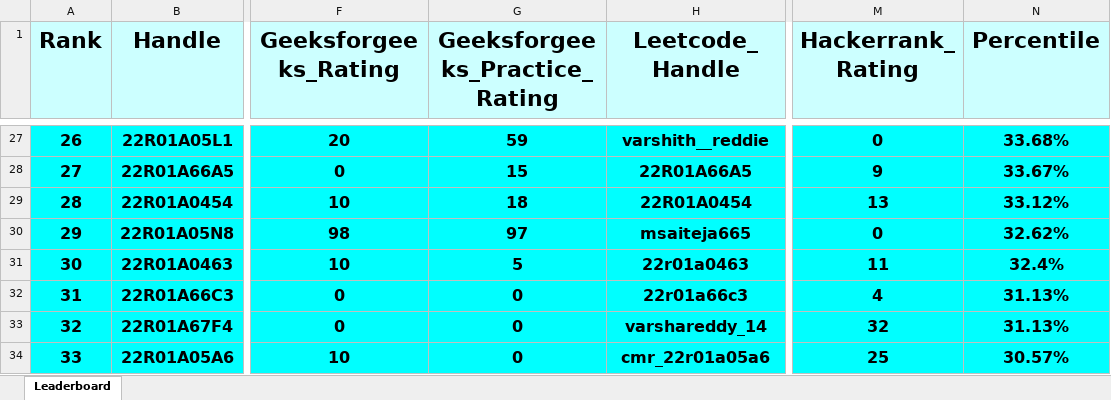
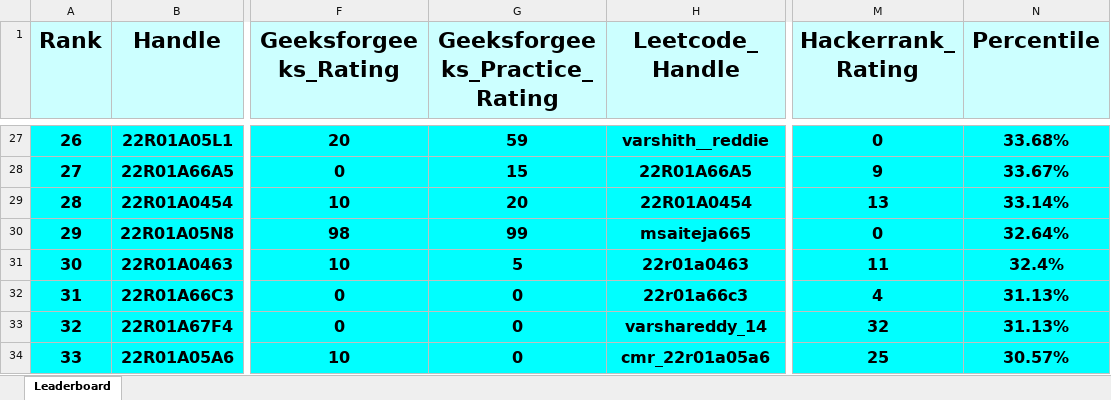
Before and after one commit to gabyah92/CMRIT2026Leaderboard, an Excel workbook: Leaderboards/CurrentCMRITLeaderboard2026.xlsx, sheet Leaderboard, drawn as a sheet; only a part is shown, gaps mark what is left out; values as stored, in another font and other column widths than the file's, no borders; the diff covers the shown part only; the diff names each change by its address in the sheet, - before the commit and + after, or states it on an @@ line.

```diff
--- a/Leaderboards/CurrentCMRITLeaderboard2026.xlsx (sheet Leaderboard)
+++ b/Leaderboards/CurrentCMRITLeaderboard2026.xlsx (sheet Leaderboard)
-G29 (Geeksforgeeks_Practice_Rating): 18
+G29 (Geeksforgeeks_Practice_Rating): 20
-N29 (Percentile): 33.12%
+N29 (Percentile): 33.14%
-G30 (Geeksforgeeks_Practice_Rating): 97
+G30 (Geeksforgeeks_Practice_Rating): 99
-N30 (Percentile): 32.62%
+N30 (Percentile): 32.64%
```
Also changed, not shown: 3 added rows, 3 removed rows, 8 edited cells and row numbers in column A elsewhere in this sheet.
